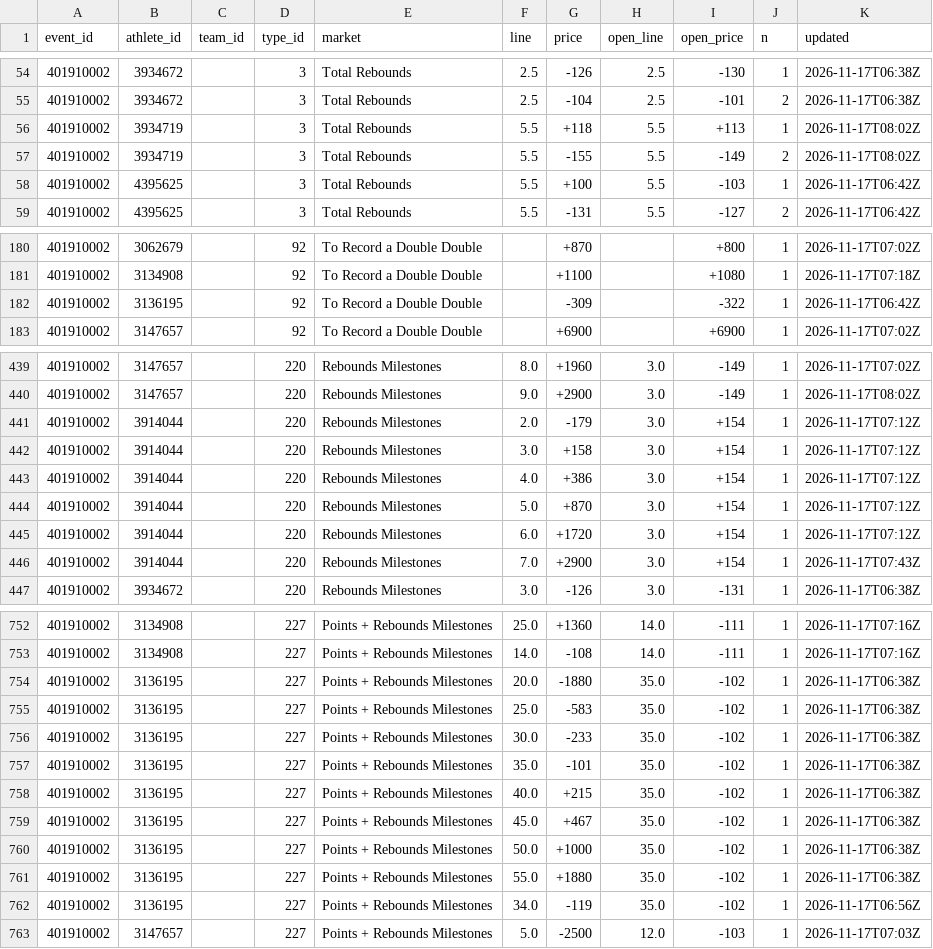
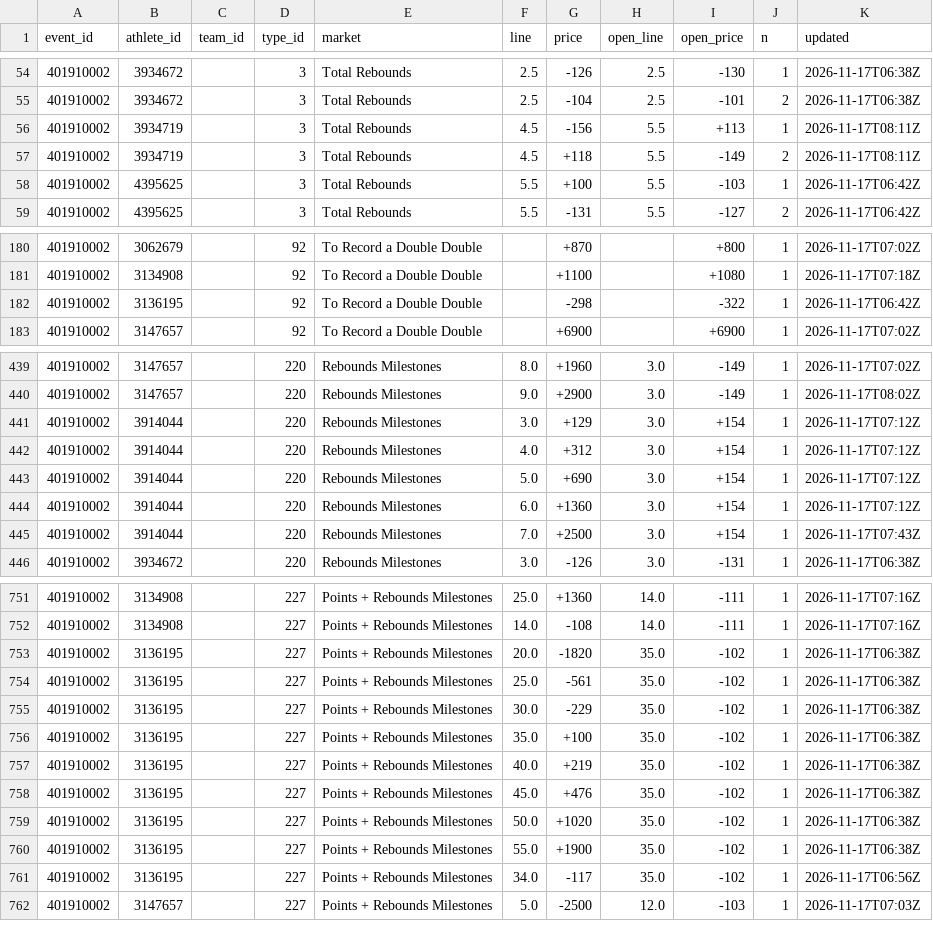
Before and after one commit to Seed808/theesness-data, a CSV file: data/espn/nba/props/401910002/latest.csv, drawn as a sheet; only a part is shown, gaps mark what is left out; the diff covers the shown part only.

```diff
--- a/data/espn/nba/props/401910002/latest.csv
+++ b/data/espn/nba/props/401910002/latest.csv
@@ -55,4 +55,4 @@ event_id,athlete_id,team_id,type_id,market,line,price,open_line,open_price,n,upd
 401910002,3934672,,3,Total Rebounds,2.5,-104,2.5,-101,2,2026-11-17T06:38Z
-401910002,3934719,,3,Total Rebounds,5.5,+118,5.5,+113,1,2026-11-17T08:02Z
-401910002,3934719,,3,Total Rebounds,5.5,-155,5.5,-149,2,2026-11-17T08:02Z
+401910002,3934719,,3,Total Rebounds,4.5,-156,5.5,+113,1,2026-11-17T08:11Z
+401910002,3934719,,3,Total Rebounds,4.5,+118,5.5,-149,2,2026-11-17T08:11Z
 401910002,4395625,,3,Total Rebounds,5.5,+100,5.5,-103,1,2026-11-17T06:42Z
@@ -181,3 +181,3 @@ event_id,athlete_id,team_id,type_id,market,line,price,open_line,open_price,n,upd
 401910002,3134908,,92,To Record a Double Double,,+1100,,+1080,1,2026-11-17T07:18Z
-401910002,3136195,,92,To Record a Double Double,,-309,,-322,1,2026-11-17T06:42Z
+401910002,3136195,,92,To Record a Double Double,,-298,,-322,1,2026-11-17T06:42Z
 401910002,3147657,,92,To Record a Double Double,,+6900,,+6900,1,2026-11-17T07:02Z
@@ -440,8 +440,7 @@ event_id,athlete_id,team_id,type_id,market,line,price,open_line,open_price,n,upd
 401910002,3147657,,220,Rebounds Milestones,9.0,+2900,3.0,-149,1,2026-11-17T08:02Z
-401910002,3914044,,220,Rebounds Milestones,2.0,-179,3.0,+154,1,2026-11-17T07:12Z
-401910002,3914044,,220,Rebounds Milestones,3.0,+158,3.0,+154,1,2026-11-17T07:12Z
-401910002,3914044,,220,Rebounds Milestones,4.0,+386,3.0,+154,1,2026-11-17T07:12Z
-401910002,3914044,,220,Rebounds Milestones,5.0,+870,3.0,+154,1,2026-11-17T07:12Z
-401910002,3914044,,220,Rebounds Milestones,6.0,+1720,3.0,+154,1,2026-11-17T07:12Z
-401910002,3914044,,220,Rebounds Milestones,7.0,+2900,3.0,+154,1,2026-11-17T07:43Z
+401910002,3914044,,220,Rebounds Milestones,3.0,+129,3.0,+154,1,2026-11-17T07:12Z
+401910002,3914044,,220,Rebounds Milestones,4.0,+312,3.0,+154,1,2026-11-17T07:12Z
+401910002,3914044,,220,Rebounds Milestones,5.0,+690,3.0,+154,1,2026-11-17T07:12Z
+401910002,3914044,,220,Rebounds Milestones,6.0,+1360,3.0,+154,1,2026-11-17T07:12Z
+401910002,3914044,,220,Rebounds Milestones,7.0,+2500,3.0,+154,1,2026-11-17T07:43Z
 401910002,3934672,,220,Rebounds Milestones,3.0,-126,3.0,-131,1,2026-11-17T06:38Z
@@ -753,11 +752,11 @@ event_id,athlete_id,team_id,type_id,market,line,price,open_line,open_price,n,upd
 401910002,3134908,,227,Points + Rebounds Milestones,14.0,-108,14.0,-111,1,2026-11-17T07:16Z
-401910002,3136195,,227,Points + Rebounds Milestones,20.0,-1880,35.0,-102,1,2026-11-17T06:38Z
-401910002,3136195,,227,Points + Rebounds Milestones,25.0,-583,35.0,-102,1,2026-11-17T06:38Z
-401910002,3136195,,227,Points + Rebounds Milestones,30.0,-233,35.0,-102,1,2026-11-17T06:38Z
-401910002,3136195,,227,Points + Rebounds Milestones,35.0,-101,35.0,-102,1,2026-11-17T06:38Z
-401910002,3136195,,227,Points + Rebounds Milestones,40.0,+215,35.0,-102,1,2026-11-17T06:38Z
-401910002,3136195,,227,Points + Rebounds Milestones,45.0,+467,35.0,-102,1,2026-11-17T06:38Z
-401910002,3136195,,227,Points + Rebounds Milestones,50.0,+1000,35.0,-102,1,2026-11-17T06:38Z
-401910002,3136195,,227,Points + Rebounds Milestones,55.0,+1880,35.0,-102,1,2026-11-17T06:38Z
-401910002,3136195,,227,Points + Rebounds Milestones,34.0,-119,35.0,-102,1,2026-11-17T06:56Z
+401910002,3136195,,227,Points + Rebounds Milestones,20.0,-1820,35.0,-102,1,2026-11-17T06:38Z
+401910002,3136195,,227,Points + Rebounds Milestones,25.0,-561,35.0,-102,1,2026-11-17T06:38Z
+401910002,3136195,,227,Points + Rebounds Milestones,30.0,-229,35.0,-102,1,2026-11-17T06:38Z
+401910002,3136195,,227,Points + Rebounds Milestones,35.0,+100,35.0,-102,1,2026-11-17T06:38Z
+401910002,3136195,,227,Points + Rebounds Milestones,40.0,+219,35.0,-102,1,2026-11-17T06:38Z
+401910002,3136195,,227,Points + Rebounds Milestones,45.0,+476,35.0,-102,1,2026-11-17T06:38Z
+401910002,3136195,,227,Points + Rebounds Milestones,50.0,+1020,35.0,-102,1,2026-11-17T06:38Z
+401910002,3136195,,227,Points + Rebounds Milestones,55.0,+1900,35.0,-102,1,2026-11-17T06:38Z
+401910002,3136195,,227,Points + Rebounds Milestones,34.0,-117,35.0,-102,1,2026-11-17T06:56Z
 401910002,3147657,,227,Points + Rebounds Milestones,5.0,-2500,12.0,-103,1,2026-11-17T07:03Z
```
Also changed, not shown: 22 edited cells elsewhere in this file, data/espn/nba/props/401910004/latest.csv, data/espn/nba/props/401910005/latest.csv, 18 other files.
